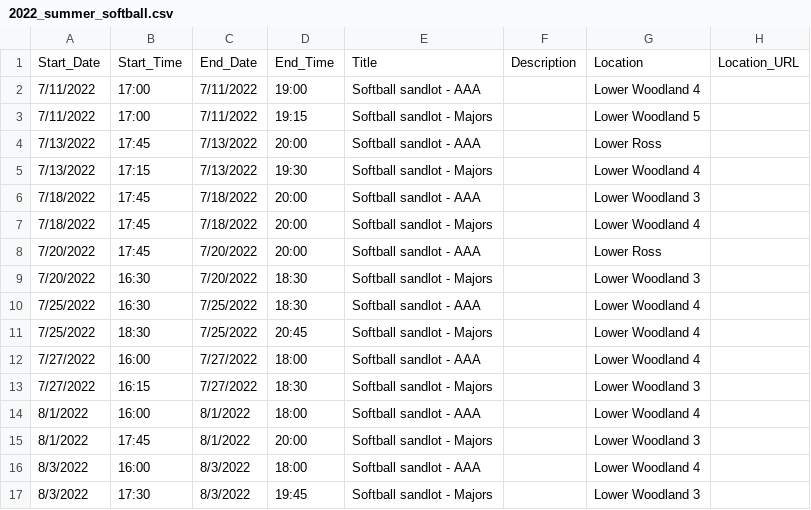
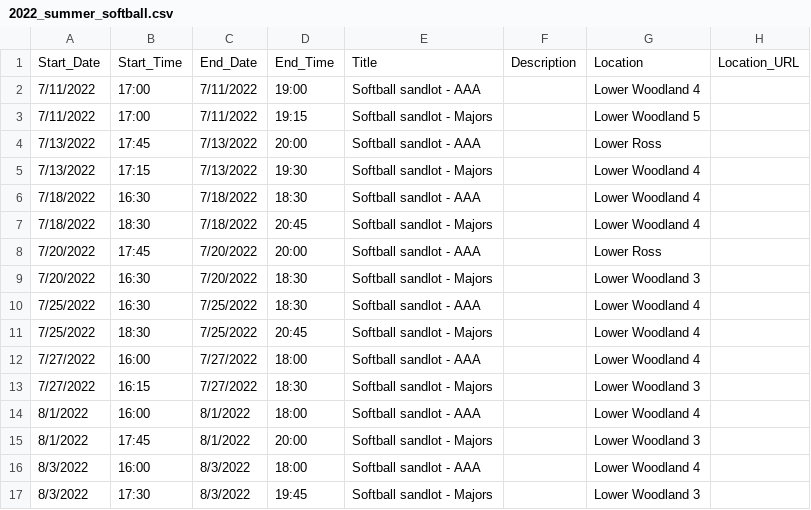
Before and after one commit to ncllball/ncll-schedule, a CSV file: sportsengine_uploads/2022_summer_softball.csv, drawn as a sheet; only a part is shown; the diff names each change by its address in the sheet, - before the commit and + after, or states it on an @@ line.

Commit message:
Didn't have Lower Woodland 3 available for softball on 7/18.

```diff
--- a/sportsengine_uploads/2022_summer_softball.csv
+++ b/sportsengine_uploads/2022_summer_softball.csv
-B6: 17:45
+B6: 16:30
-D6: 20:00
+D6: 18:30
-G6: Lower Woodland 3
+G6: Lower Woodland 4
-B7: 17:45
+B7: 18:30
-D7: 20:00
+D7: 20:45
```
